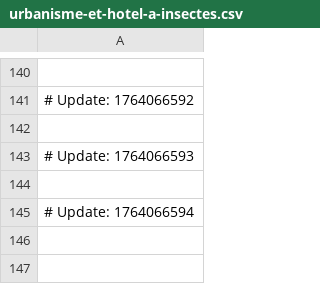
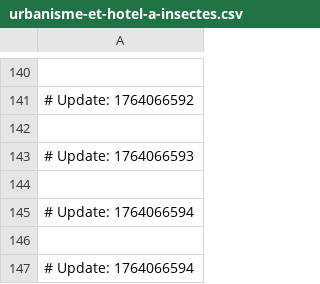
Before and after one commit to naithianee/spdy, a CSV file: urbanisme-et-hotel-a-insectes.csv, drawn as a sheet; only a part is shown, gaps mark what is left out; the diff names each change by its address in the sheet, - before the commit and + after, or states it on an @@ line.

```diff
--- a/urbanisme-et-hotel-a-insectes.csv
+++ b/urbanisme-et-hotel-a-insectes.csv
+row 146: (empty)
+row 147: # Update: 1764066594
```
